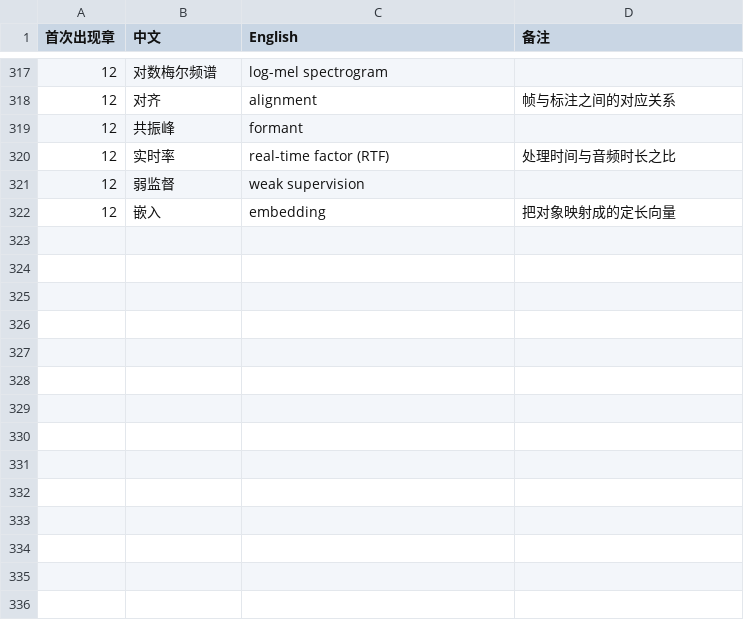
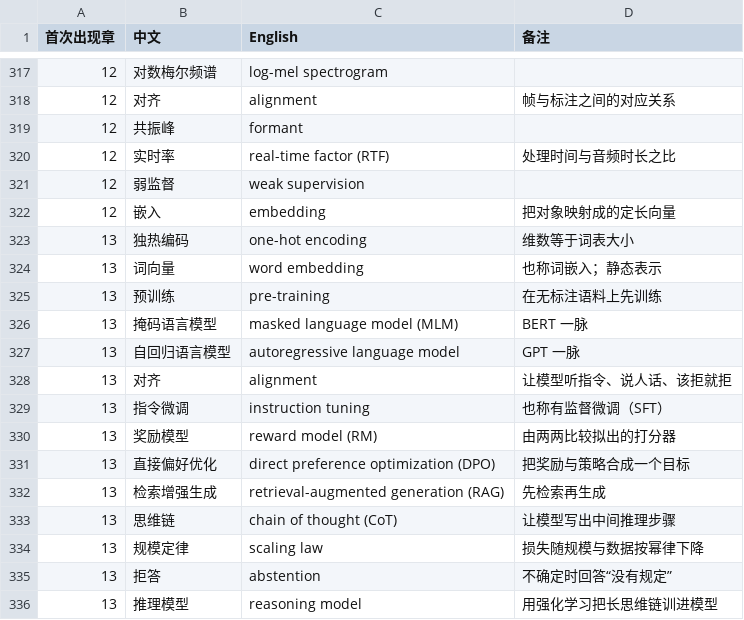
Before and after one commit to eddiezgq/WenQuest, a CSV file: textbook/ai/conventions/术语表.csv, drawn as a sheet; only a part is shown, gaps mark what is left out.

```diff
--- a/textbook/ai/conventions/术语表.csv
+++ b/textbook/ai/conventions/术语表.csv
@@ -322 +322,15 @@
 12,嵌入,embedding,把对象映射成的定长向量
+13,独热编码,one-hot encoding,维数等于词表大小
+13,词向量,word embedding,也称词嵌入；静态表示
+13,预训练,pre-training,在无标注语料上先训练
+13,掩码语言模型,masked language model (MLM),BERT 一脉
+13,自回归语言模型,autoregressive language model,GPT 一脉
+13,对齐,alignment,让模型听指令、说人话、该拒就拒
+13,指令微调,instruction tuning,也称有监督微调（SFT）
+13,奖励模型,reward model (RM),由两两比较拟出的打分器
+13,直接偏好优化,direct preference optimization (DPO),把奖励与策略合成一个目标
+13,检索增强生成,retrieval-augmented generation (RAG),先检索再生成
+13,思维链,chain of thought (CoT),让模型写出中间推理步骤
+13,规模定律,scaling law,损失随规模与数据按幂律下降
+13,拒答,abstention,不确定时回答“没有规定”
+13,推理模型,reasoning model,用强化学习把长思维链训进模型
```
Also changed, not shown: 50 other files.
